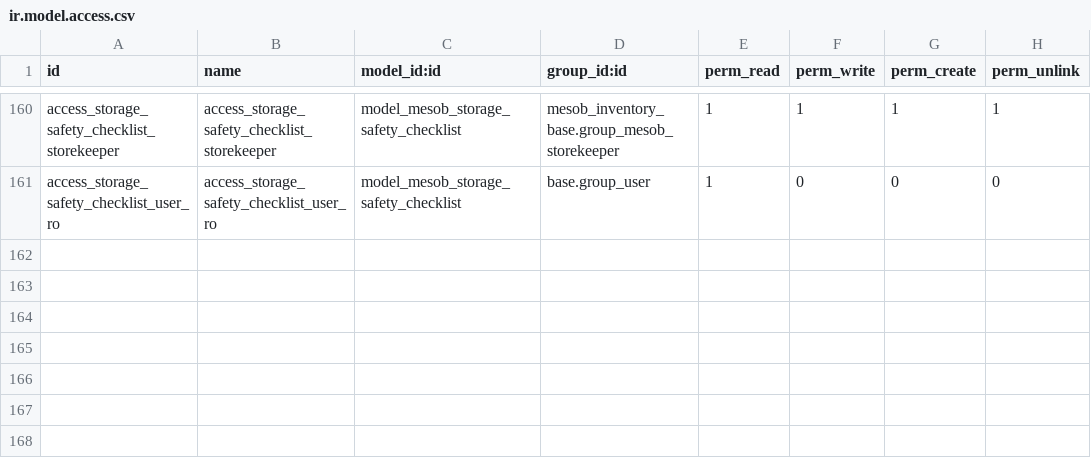
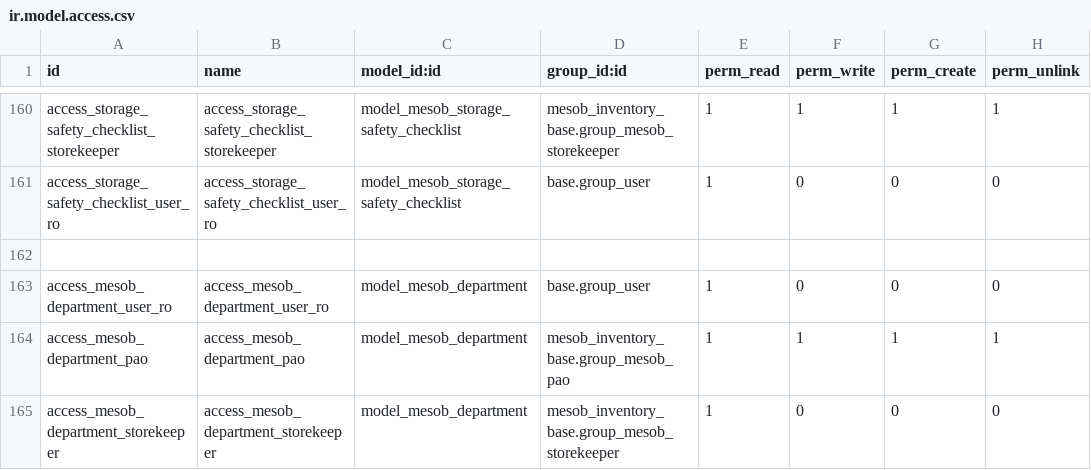
Before and after one commit to naol456/Mesob-Inventory-Management-System, a CSV file: addons/mesob_inventory_base/security/ir.model.access.csv, drawn as a sheet; only a part is shown, gaps mark what is left out.

Commit message:
feat: add Department master data model with CRUD operations

```diff
--- a/addons/mesob_inventory_base/security/ir.model.access.csv
+++ b/addons/mesob_inventory_base/security/ir.model.access.csv
@@ -161 +161,5 @@ access_storage_safety_checklist_storekeeper,access_storage_safety_checklist_stor
 access_storage_safety_checklist_user_ro,access_storage_safety_checklist_user_ro,model_mesob_storage_safety_checklist,base.group_user,1,0,0,0
+
+access_mesob_department_user_ro,access_mesob_department_user_ro,model_mesob_department,base.group_user,1,0,0,0
+access_mesob_department_pao,access_mesob_department_pao,model_mesob_department,mesob_inventory_base.group_mesob_pao,1,1,1,1
+access_mesob_department_storekeeper,access_mesob_department_storekeeper,model_mesob_department,mesob_inventory_base.group_mesob_storekeeper,1,0,0,0
```
Also changed, not shown: 6 other files.
